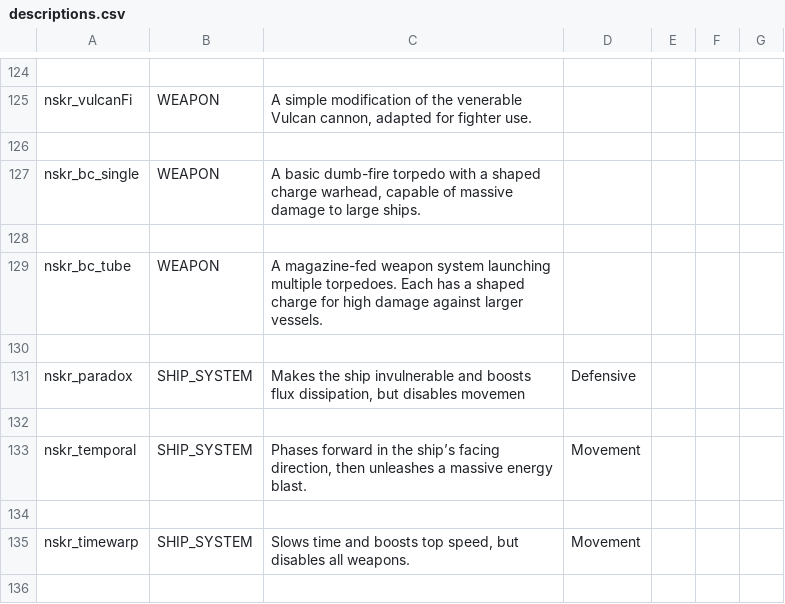
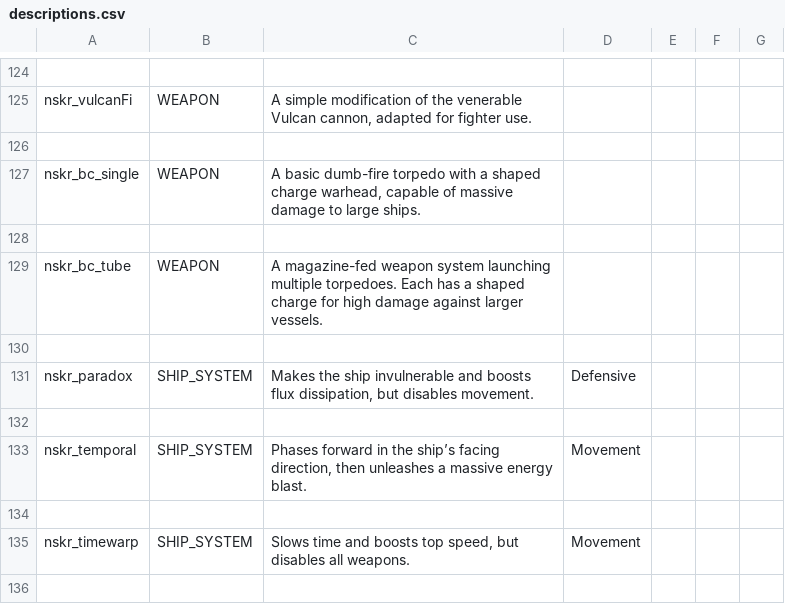
Before and after one commit to SirHartley/Lost.Sector, a CSV file: data/strings/descriptions.csv, drawn as a sheet; only a part is shown, gaps mark what is left out.

```diff
--- a/data/strings/descriptions.csv
+++ b/data/strings/descriptions.csv
@@ -258,3 +258,3 @@ nskr_bc_tube,WEAPON,A magazine-fed weapon system launching multiple torpedoes. E
 ,,,,,,
-nskr_paradox,SHIP_SYSTEM,"Makes the ship invulnerable and boosts flux dissipation, but disables movemen",Defensive,,,
+nskr_paradox,SHIP_SYSTEM,"Makes the ship invulnerable and boosts flux dissipation, but disables movement.",Defensive,,,
 ,,,,,,
```
Also changed, not shown: 1 other file.
